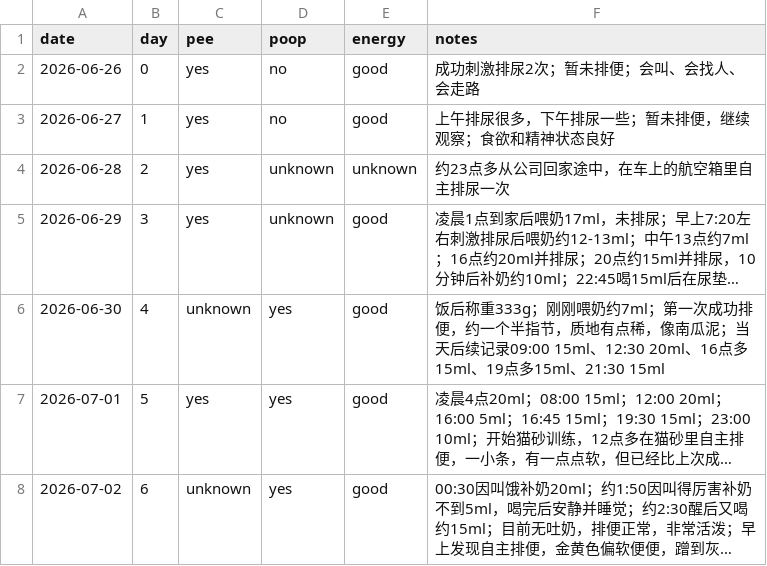
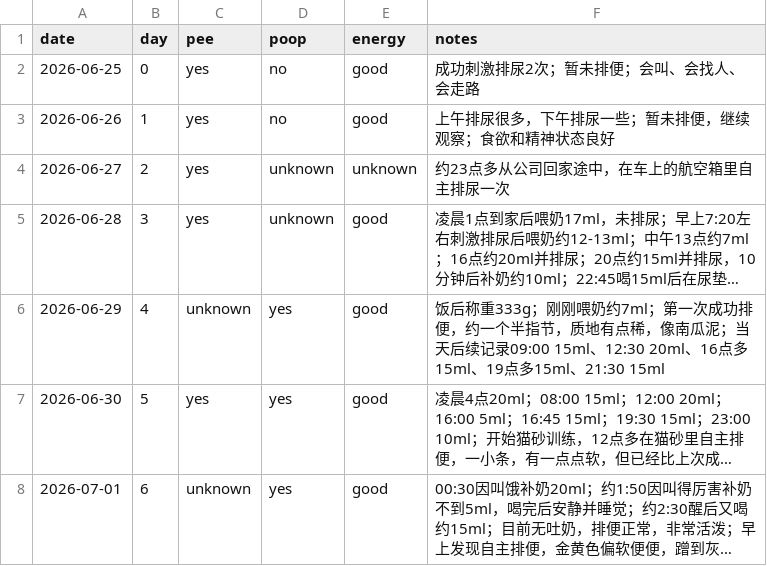
Before and after one commit to 1996tyfeng/MaShiYi, a CSV file: data/health.csv, drawn as a sheet; long unchanged cells end in …; the diff names each change by its address in the sheet, - before the commit and + after, or states it on an @@ line.

Commit message:
data(health): shift dates to corrected timeline

```diff
--- a/data/health.csv
+++ b/data/health.csv
-A2 (date): 2026-06-26
+A2 (date): 2026-06-25
-A3 (date): 2026-06-27
+A3 (date): 2026-06-26
-A4 (date): 2026-06-28
+A4 (date): 2026-06-27
-A5 (date): 2026-06-29
+A5 (date): 2026-06-28
-A6 (date): 2026-06-30
+A6 (date): 2026-06-29
-A7 (date): 2026-07-01
+A7 (date): 2026-06-30
-A8 (date): 2026-07-02
+A8 (date): 2026-07-01
```
